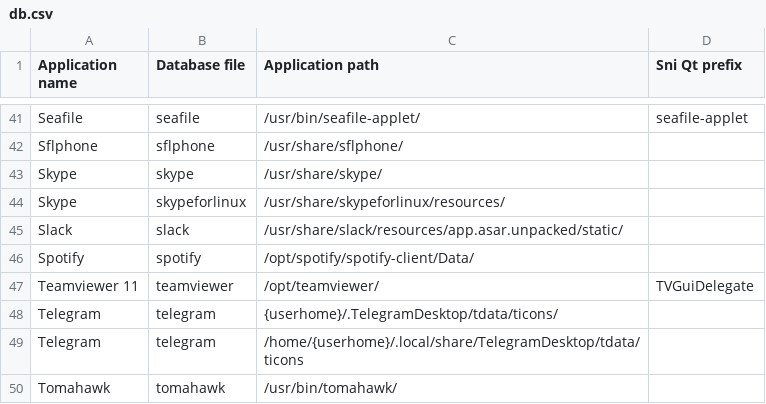
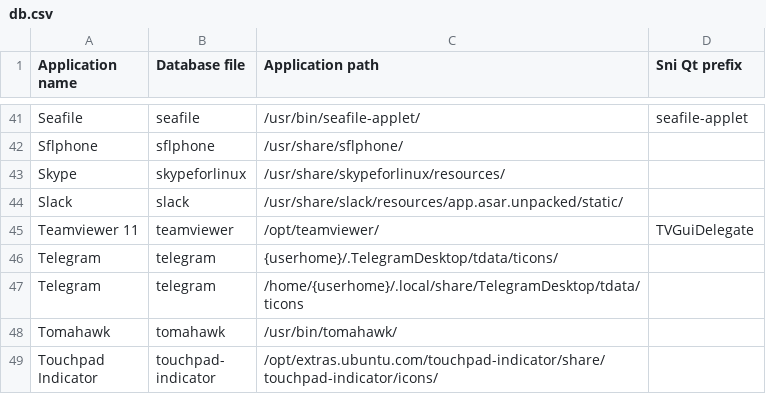
Before and after one commit to bilelmoussaoui/Hardcode-Tray, a CSV file: db.csv, drawn as a sheet; only a part is shown, gaps mark what is left out; the shorter side is filled out with more unchanged rows; the diff names each change by its address in the sheet, - before the commit and + after, or states it on an @@ line.

```diff
--- a/db.csv
+++ b/db.csv
-row 43: Skype | skype | /usr/share/skype/
-row 46: Spotify | spotify | /opt/spotify/spotify-client/Data/
```
Also changed, not shown: 3 other files.
